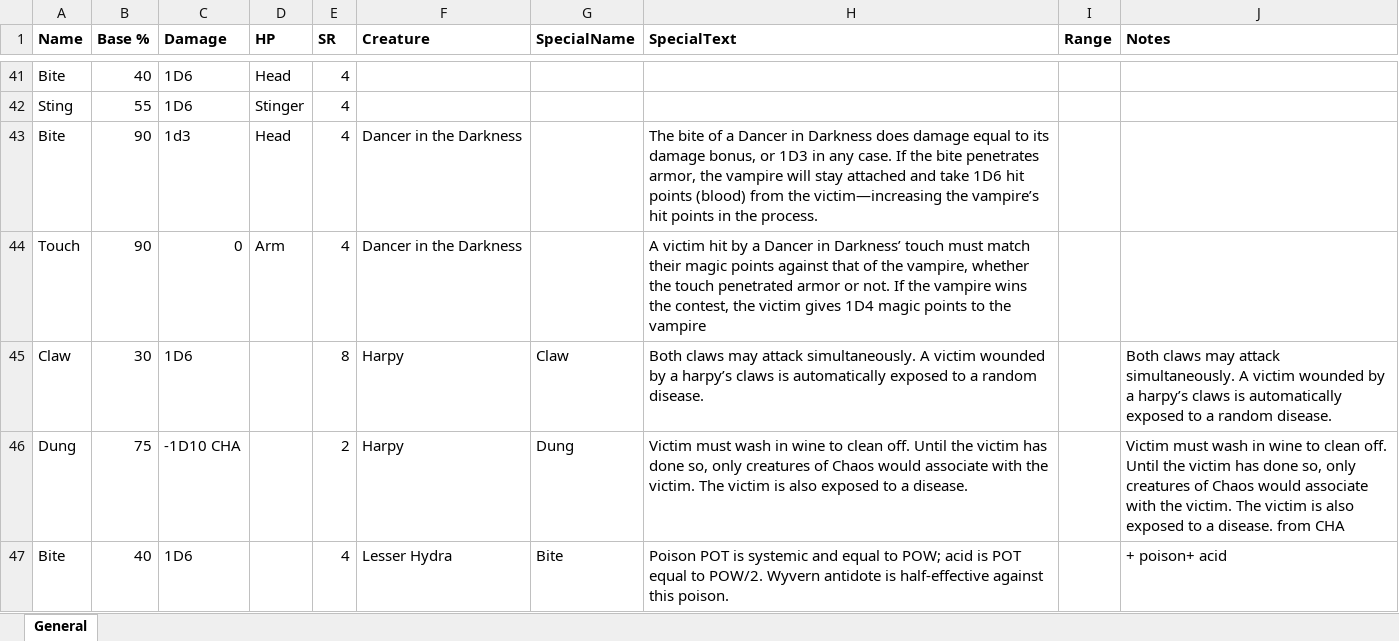
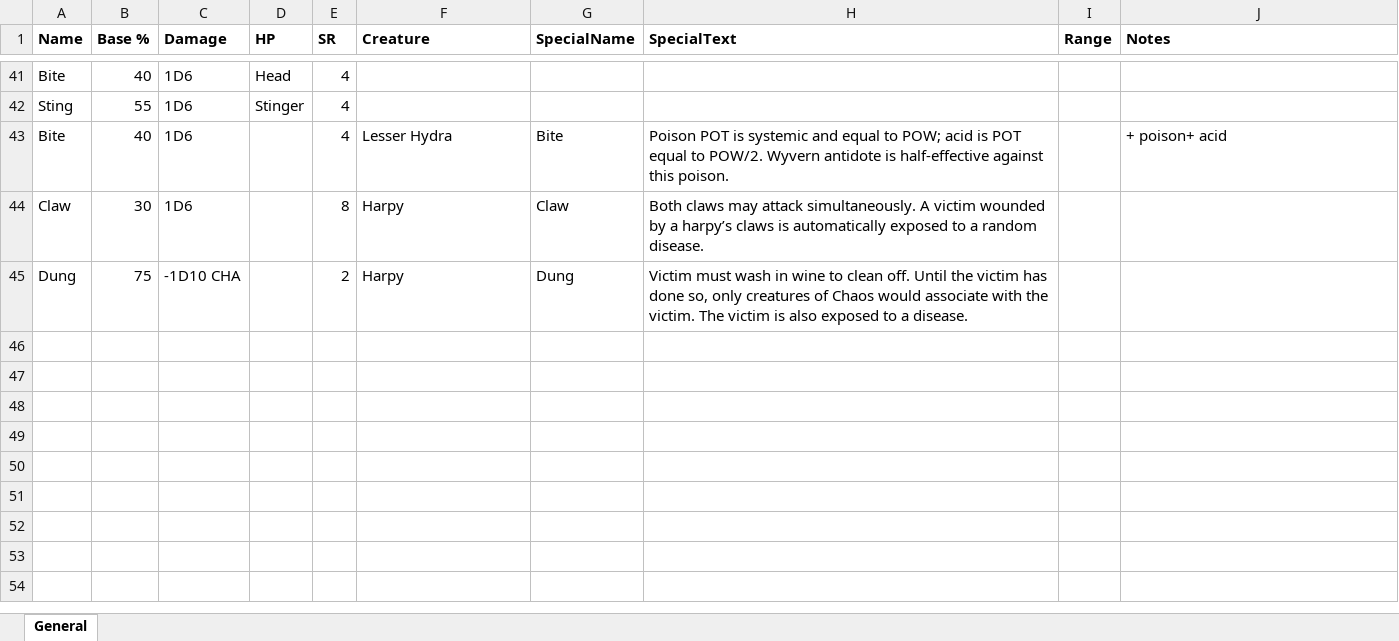
Before and after one commit to paulsturge/Statblock, an Excel workbook: Data/weapons_melee_table.xlsx, sheet General, drawn as a sheet; only a part is shown, gaps mark what is left out; values as stored, in another font and other column widths than the file's, no borders; removed rows and columns are numbered as before the commit, all else as after; the diff names each change by its address in the sheet, - before the commit and + after, or states it on an @@ line.

```diff
--- a/Data/weapons_melee_table.xlsx (sheet General)
+++ b/Data/weapons_melee_table.xlsx (sheet General)
-row 43: Bite | 90 | 1d3 | Head | 4 | Dancer in the Darkness |  | The bite of a Dancer in Darkness does damage equal to its damage bonus, or 1D3 in any case. If the bite penetrates armor, the vampire will stay attached and take 1D6 hit points (blood) from the victim—increasing the vampire’s hit points in the process.
-row 44: Touch | 90 | 0 | Arm | 4 | Dancer in the Darkness |  | A victim hit by a Dancer in Darkness’ touch must match their magic points against that of the vampire, whether the touch penetrated armor or not. If the vampire wins the contest, the victim gives 1D4 magic points to the vampire
-row 45: Claw | 30 | 1D6 |  | 8 | Harpy | Claw | Both claws may attack simultaneously. A victim wounded by a harpy’s claws is automatically exposed to a random disease. |  | Both claws may attack simultaneously. A victim wounded by a harpy’s claws is automatically exposed to a random disease.
-row 46: Dung | 75 | -1D10 CHA |  | 2 | Harpy | Dung | Victim must wash in wine to clean off. Until the victim has done so, only creatures of Chaos would associate with the victim. The victim is also exposed to a disease. |  | Victim must wash in wine to clean off. Until the victim has done so, only creatures of Chaos would associate with the victim. The victim is also exposed to a disease. from CHA
+row 44: Claw | 30 | 1D6 |  | 8 | Harpy | Claw | Both claws may attack simultaneously. A victim wounded by a harpy’s claws is automatically exposed to a random disease.
+row 45: Dung | 75 | -1D10 CHA |  | 2 | Harpy | Dung | Victim must wash in wine to clean off. Until the victim has done so, only creatures of Chaos would associate with the victim. The victim is also exposed to a disease.
```
Also changed, not shown: Data/Stat_Dice_Source.xlsx, Data/weapons_missile_table.xlsx, 3 other files.
